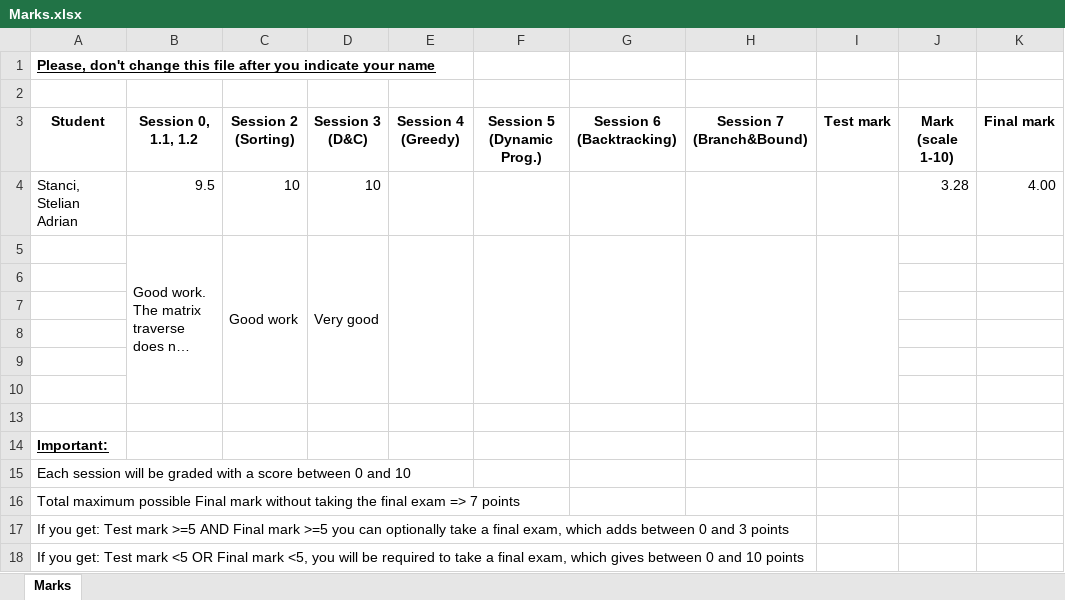
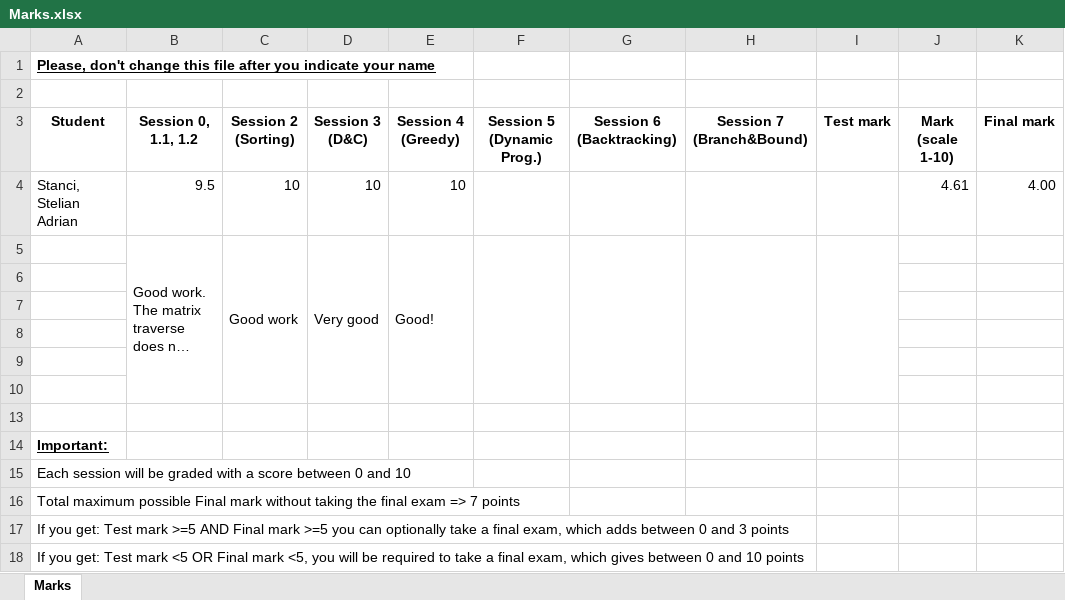
Before and after one commit to UO277653/Algorithms-Project, an Excel workbook: Marks.xlsx, sheet Marks, drawn as a sheet; long unchanged cells end in …; values as stored, in another font and other column widths than the file's, no borders; table styles not drawn; the diff names each change by its address in the sheet, - before the commit and + after, or states it on an @@ line.

Commit message:
Session 4: Greedy algorithms

```diff
--- a/Marks.xlsx (sheet Marks)
+++ b/Marks.xlsx (sheet Marks)
-E4 (Session 4 (Greedy)): (empty)
+E4 (Session 4 (Greedy)): 10
-J4 (Mark (scale 1-10)): 3.28
+J4 (Mark (scale 1-10)): 4.61
-E5 (Session 4 (Greedy)): (empty)
+E5 (Session 4 (Greedy)): Good!
```
